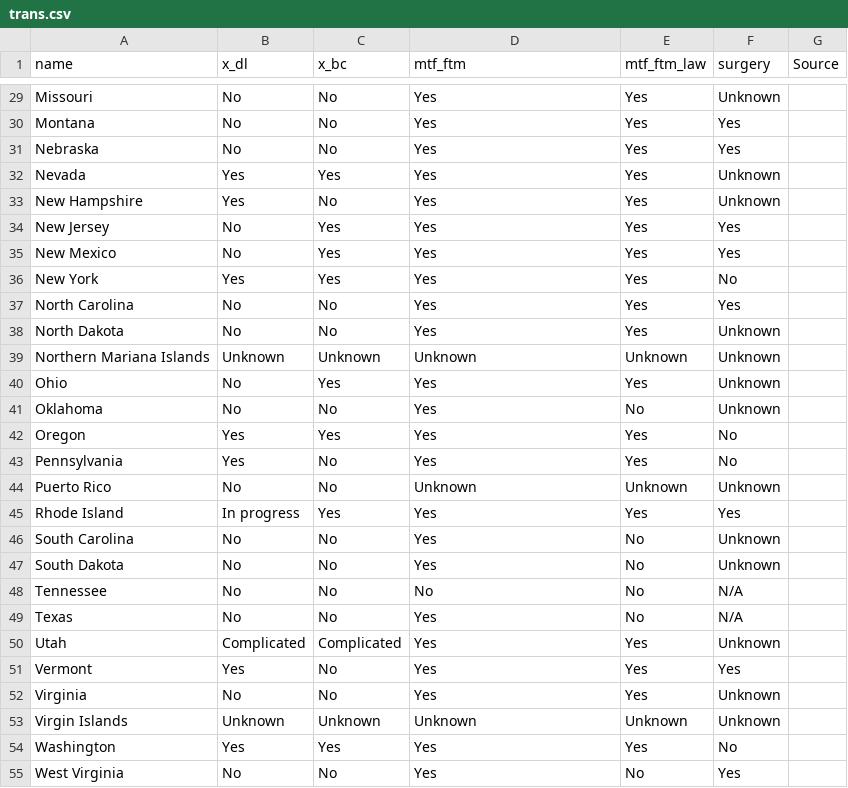
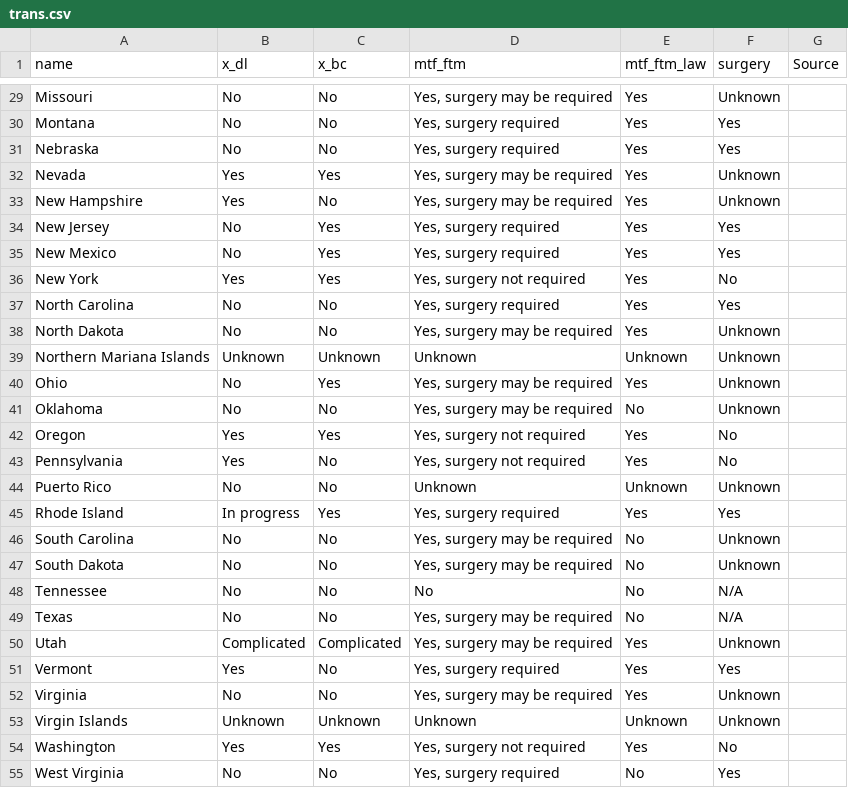
Before and after one commit to gendermarker/gendermarker.github.io, a CSV file: public/data/trans.csv, drawn as a sheet; only a part is shown, gaps mark what is left out; the diff covers the shown part only; the diff names each change by its address in the sheet, - before the commit and + after, or states it on an @@ line.

```diff
--- a/public/data/trans.csv
+++ b/public/data/trans.csv
-D29 (mtf_ftm): Yes
+D29 (mtf_ftm): Yes, surgery may be required
-D30:D31 (mtf_ftm): Yes
+D30:D31 (mtf_ftm): Yes, surgery required
-D32:D33 (mtf_ftm): Yes
+D32:D33 (mtf_ftm): Yes, surgery may be required
-D34:D35 (mtf_ftm): Yes
+D34:D35 (mtf_ftm): Yes, surgery required
-D36 (mtf_ftm): Yes
+D36 (mtf_ftm): Yes, surgery not required
-D37 (mtf_ftm): Yes
+D37 (mtf_ftm): Yes, surgery required
-D38 (mtf_ftm): Yes
+D38 (mtf_ftm): Yes, surgery may be required
-D40:D41 (mtf_ftm): Yes
+D40:D41 (mtf_ftm): Yes, surgery may be required
-D42:D43 (mtf_ftm): Yes
+D42:D43 (mtf_ftm): Yes, surgery not required
-D45 (mtf_ftm): Yes
+D45 (mtf_ftm): Yes, surgery required
-D46:D47 (mtf_ftm): Yes
+D46:D47 (mtf_ftm): Yes, surgery may be required
-D49:D50 (mtf_ftm): Yes
+D49:D50 (mtf_ftm): Yes, surgery may be required
-D51 (mtf_ftm): Yes
+D51 (mtf_ftm): Yes, surgery required
-D52 (mtf_ftm): Yes
+D52 (mtf_ftm): Yes, surgery may be required
-D54 (mtf_ftm): Yes
+D54 (mtf_ftm): Yes, surgery not required
-D55 (mtf_ftm): Yes
+D55 (mtf_ftm): Yes, surgery required
```
Also changed, not shown: 27 edited cells elsewhere in this file, 7 other files.
